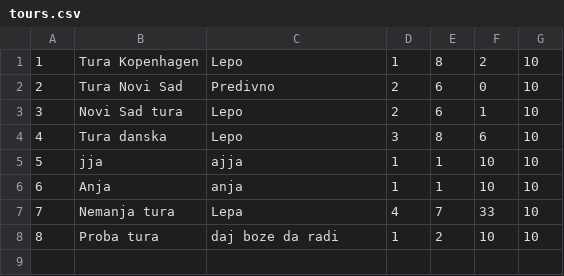
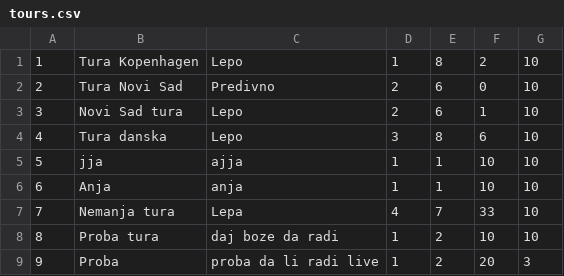
Before and after one commit to ninapoposki/booking-app, a CSV file: Resources/Data/tours.csv, drawn as a sheet; the diff names each change by its address in the sheet, - before the commit and + after, or states it on an @@ line.

```diff
--- a/Resources/Data/tours.csv
+++ b/Resources/Data/tours.csv
+row 9: 9 | Proba | proba da li radi live | 1 | 2 | 20 | 3
```
Also changed, not shown: Resources/Data/checkPoints.csv, Resources/Data/images.csv, 18 other files.
